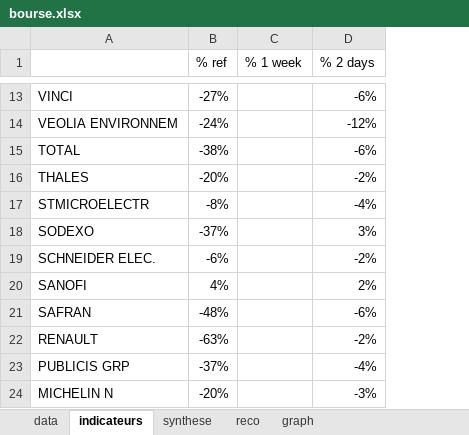
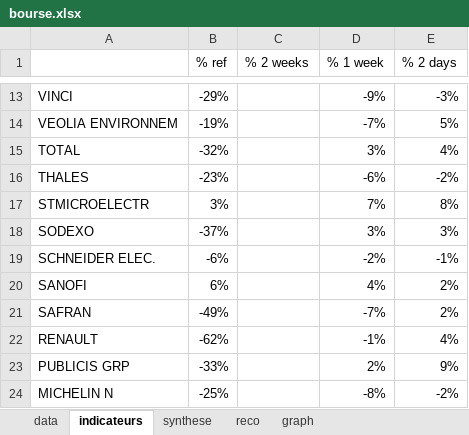
Before and after one commit to didierr2/bourse, an Excel workbook: src/main/resources/bourse.xlsx, sheet indicateurs, drawn as a sheet; only a part is shown, gaps mark what is left out; values as stored, in another font and other column widths than the file's, no borders; addresses are those after the commit; the diff covers the shown part only; the diff names each change by its address in the sheet, - before the commit and + after, or states it on an @@ line.

Commit message:
Ajout indicateurs globaux et feuille de synthese

```diff
--- a/src/main/resources/bourse.xlsx (sheet indicateurs)
+++ b/src/main/resources/bourse.xlsx (sheet indicateurs)
+column C (% 2 weeks), empty
-B13 (% ref): -27%
+B13 (% ref): -29%
-D13 (% 1 week): (empty)
+D13 (% 1 week): -9%
-E13 (% 2 days): -6%
+E13 (% 2 days): -3%
-B14 (% ref): -24%
+B14 (% ref): -19%
-D14 (% 1 week): (empty)
+D14 (% 1 week): -7%
-E14 (% 2 days): -12%
+E14 (% 2 days): 5%
-B15 (% ref): -38%
+B15 (% ref): -32%
-D15 (% 1 week): (empty)
+D15 (% 1 week): 3%
-E15 (% 2 days): -6%
+E15 (% 2 days): 4%
-B16 (% ref): -20%
+B16 (% ref): -23%
-D16 (% 1 week): (empty)
+D16 (% 1 week): -6%
-B17 (% ref): -8%
+B17 (% ref): 3%
-D17 (% 1 week): (empty)
+D17 (% 1 week): 7%
-E17 (% 2 days): -4%
+E17 (% 2 days): 8%
-D18 (% 1 week): (empty)
+D18 (% 1 week): 3%
-D19 (% 1 week): (empty)
+D19 (% 1 week): -2%
-E19 (% 2 days): -2%
+E19 (% 2 days): -1%
-B20 (% ref): 4%
+B20 (% ref): 6%
-D20 (% 1 week): (empty)
+D20 (% 1 week): 4%
-B21 (% ref): -48%
+B21 (% ref): -49%
-D21 (% 1 week): (empty)
+D21 (% 1 week): -7%
-E21 (% 2 days): -6%
+E21 (% 2 days): 2%
-B22 (% ref): -63%
+B22 (% ref): -62%
-D22 (% 1 week): (empty)
+D22 (% 1 week): -1%
-E22 (% 2 days): -2%
+E22 (% 2 days): 4%
-B23 (% ref): -37%
+B23 (% ref): -33%
-D23 (% 1 week): (empty)
+D23 (% 1 week): 2%
-E23 (% 2 days): -4%
+E23 (% 2 days): 9%
-B24 (% ref): -20%
+B24 (% ref): -25%
-D24 (% 1 week): (empty)
+D24 (% 1 week): -8%
-E24 (% 2 days): -3%
+E24 (% 2 days): -2%
```
Also changed, not shown: 137 edited cells elsewhere in this sheet, sheet data, sheet synthese, charts or pictures, src/main/resources/templates/bourse_full.xlsx, 18 other files.
